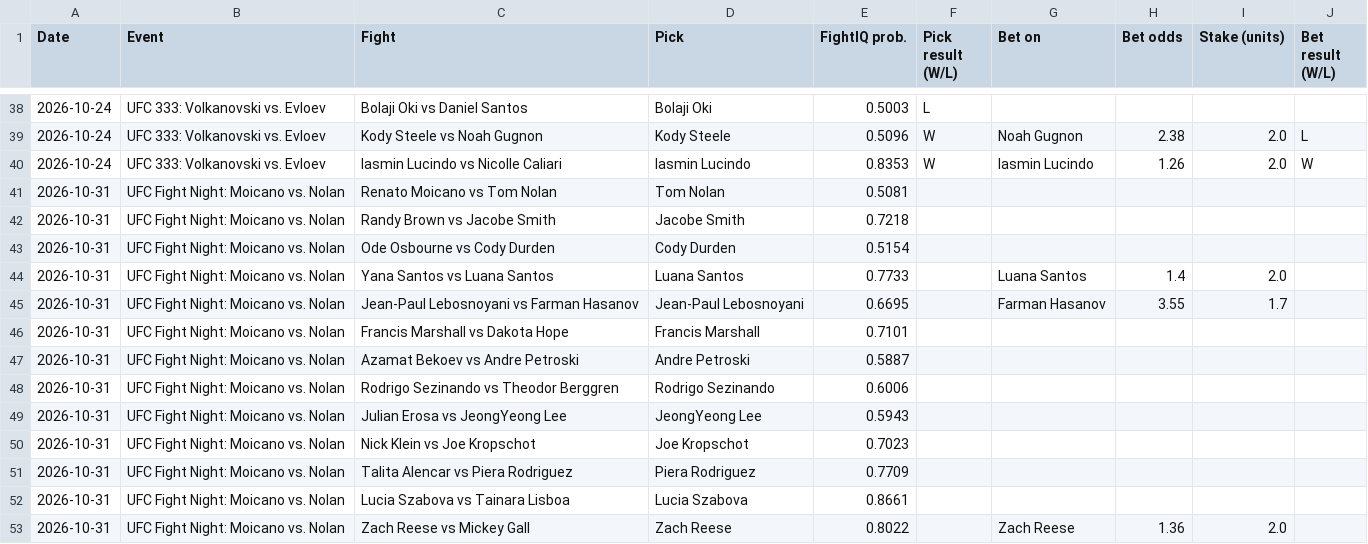
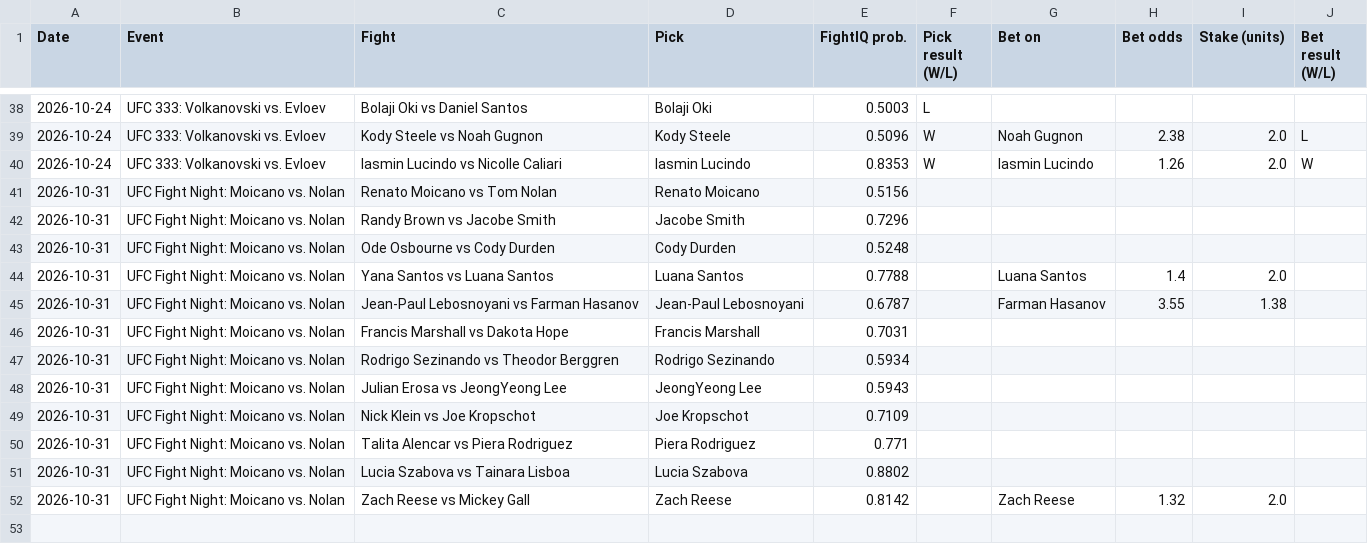
Before and after one commit to johnthewizwe23/FightIQ, a CSV file: site_data/tracking.csv, drawn as a sheet; only a part is shown, gaps mark what is left out.

Commit message:
FightIQ update 2026-10-28 14:08 UTC

```diff
--- a/site_data/tracking.csv
+++ b/site_data/tracking.csv
@@ -40,14 +40,13 @@ Date,Event,Fight,Pick,FightIQ prob.,Pick result (W/L),Bet on,Bet odds,Stake (uni
 2026-10-24,UFC 333: Volkanovski vs. Evloev,Iasmin Lucindo vs Nicolle Caliari,Iasmin Lucindo,0.8353,W,Iasmin Lucindo,1.26,2.0,W
-2026-10-31,UFC Fight Night: Moicano vs. Nolan,Renato Moicano vs Tom Nolan,Tom Nolan,0.5081,,,,,
-2026-10-31,UFC Fight Night: Moicano vs. Nolan,Randy Brown vs Jacobe Smith,Jacobe Smith,0.7218,,,,,
-2026-10-31,UFC Fight Night: Moicano vs. Nolan,Ode Osbourne vs Cody Durden,Cody Durden,0.5154,,,,,
-2026-10-31,UFC Fight Night: Moicano vs. Nolan,Yana Santos vs Luana Santos,Luana Santos,0.7733,,Luana Santos,1.4,2.0,
-2026-10-31,UFC Fight Night: Moicano vs. Nolan,Jean-Paul Lebosnoyani vs Farman Hasanov,Jean-Paul Lebosnoyani,0.6695,,Farman Hasanov,3.55,1.7,
-2026-10-31,UFC Fight Night: Moicano vs. Nolan,Francis Marshall vs Dakota Hope,Francis Marshall,0.7101,,,,,
-2026-10-31,UFC Fight Night: Moicano vs. Nolan,Azamat Bekoev vs Andre Petroski,Andre Petroski,0.5887,,,,,
-2026-10-31,UFC Fight Night: Moicano vs. Nolan,Rodrigo Sezinando vs Theodor Berggren,Rodrigo Sezinando,0.6006,,,,,
+2026-10-31,UFC Fight Night: Moicano vs. Nolan,Renato Moicano vs Tom Nolan,Renato Moicano,0.5156,,,,,
+2026-10-31,UFC Fight Night: Moicano vs. Nolan,Randy Brown vs Jacobe Smith,Jacobe Smith,0.7296,,,,,
+2026-10-31,UFC Fight Night: Moicano vs. Nolan,Ode Osbourne vs Cody Durden,Cody Durden,0.5248,,,,,
+2026-10-31,UFC Fight Night: Moicano vs. Nolan,Yana Santos vs Luana Santos,Luana Santos,0.7788,,Luana Santos,1.4,2.0,
+2026-10-31,UFC Fight Night: Moicano vs. Nolan,Jean-Paul Lebosnoyani vs Farman Hasanov,Jean-Paul Lebosnoyani,0.6787,,Farman Hasanov,3.55,1.38,
+2026-10-31,UFC Fight Night: Moicano vs. Nolan,Francis Marshall vs Dakota Hope,Francis Marshall,0.7031,,,,,
+2026-10-31,UFC Fight Night: Moicano vs. Nolan,Rodrigo Sezinando vs Theodor Berggren,Rodrigo Sezinando,0.5934,,,,,
 2026-10-31,UFC Fight Night: Moicano vs. Nolan,Julian Erosa vs JeongYeong Lee,JeongYeong Lee,0.5943,,,,,
-2026-10-31,UFC Fight Night: Moicano vs. Nolan,Nick Klein vs Joe Kropschot,Joe Kropschot,0.7023,,,,,
-2026-10-31,UFC Fight Night: Moicano vs. Nolan,Talita Alencar vs Piera Rodriguez,Piera Rodriguez,0.7709,,,,,
-2026-10-31,UFC Fight Night: Moicano vs. Nolan,Lucia Szabova vs Tainara Lisboa,Lucia Szabova,0.8661,,,,,
-2026-10-31,UFC Fight Night: Moicano vs. Nolan,Zach Reese vs Mickey Gall,Zach Reese,0.8022,,Zach Reese,1.36,2.0,
+2026-10-31,UFC Fight Night: Moicano vs. Nolan,Nick Klein vs Joe Kropschot,Joe Kropschot,0.7109,,,,,
+2026-10-31,UFC Fight Night: Moicano vs. Nolan,Talita Alencar vs Piera Rodriguez,Piera Rodriguez,0.771,,,,,
+2026-10-31,UFC Fight Night: Moicano vs. Nolan,Lucia Szabova vs Tainara Lisboa,Lucia Szabova,0.8802,,,,,
+2026-10-31,UFC Fight Night: Moicano vs. Nolan,Zach Reese vs Mickey Gall,Zach Reese,0.8142,,Zach Reese,1.32,2.0,
```
Also changed, not shown: 7 other files.
